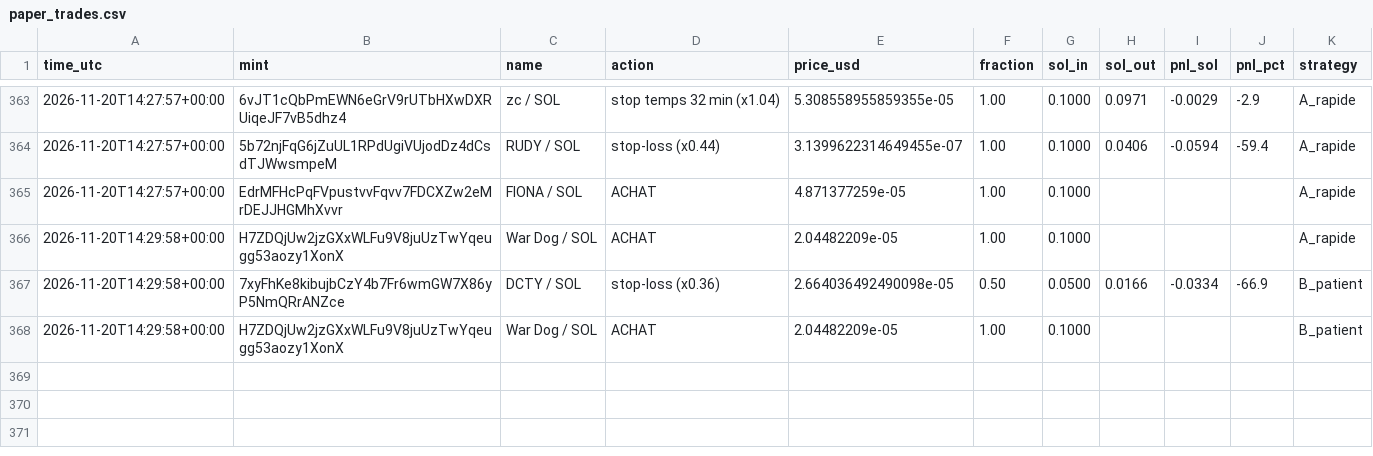
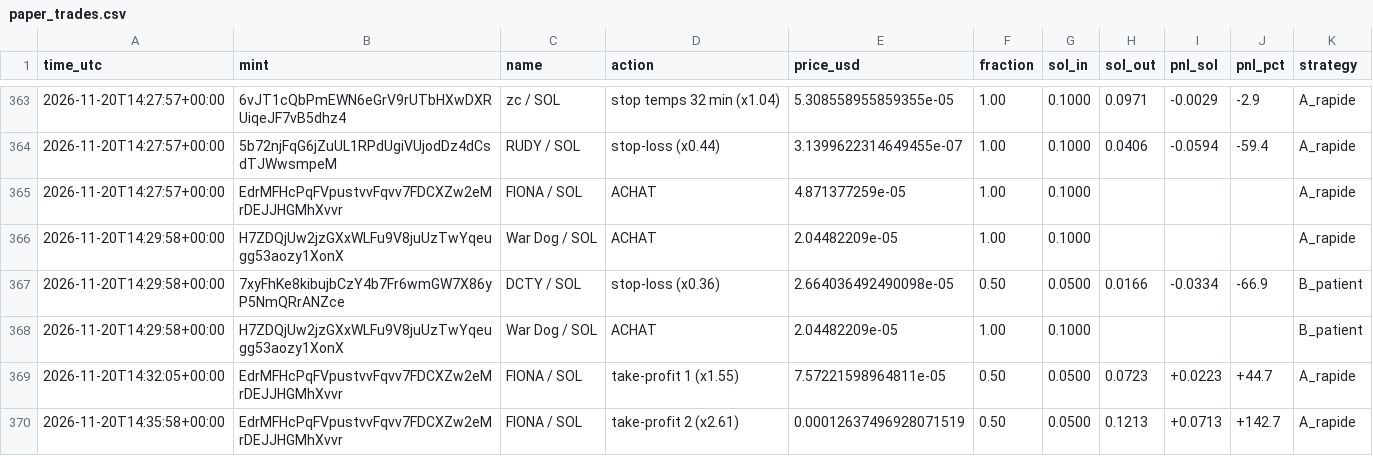
Before and after one commit to marion2702/coin-tracker, a CSV file: paper_trades.csv, drawn as a sheet; only a part is shown, gaps mark what is left out; the diff names each change by its address in the sheet, - before the commit and + after, or states it on an @@ line.

```diff
--- a/paper_trades.csv
+++ b/paper_trades.csv
+row 369: 2026-11-20T14:32:05+00:00 | EdrMFHcPqFVpustvvFqvv7FDCXZw2eMrDEJJHGMhXvvr | FIONA / SOL | take-profit 1 (x1.55) | 7.57221598964811e-05 | 0.50 | 0.0500 | 0.0723 | +0.0223 | +44.7 | A_rapide
+row 370: 2026-11-20T14:35:58+00:00 | EdrMFHcPqFVpustvvFqvv7FDCXZw2eMrDEJJHGMhXvvr | FIONA / SOL | take-profit 2 (x2.61) | 0.00012637496928071519 | 0.50 | 0.0500 | 0.1213 | +0.0713 | +142.7 | A_rapide
```
Also changed, not shown: history.csv, scanner_alerts.csv, 2 other files.
